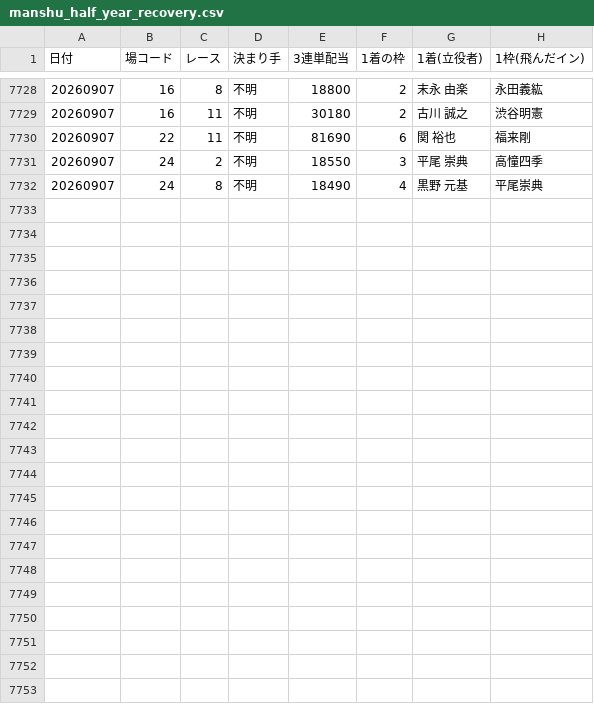
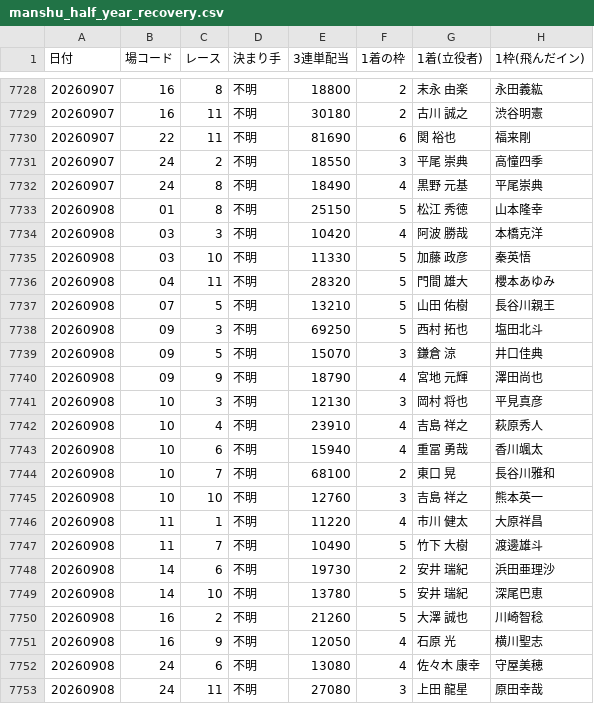
Before and after one commit to takeshikitagawa510-design/boatrace-bot, a CSV file: manshu_half_year_recovery.csv, drawn as a sheet; only a part is shown, gaps mark what is left out; the diff covers the shown part only; the diff names each change by its address in the sheet, - before the commit and + after, or states it on an @@ line.

```diff
--- a/manshu_half_year_recovery.csv
+++ b/manshu_half_year_recovery.csv
+row 7733: 20260908 | 01 | 8 | 不明 | 25150 | 5 | 松江 秀徳 | 山本隆幸
+row 7734: 20260908 | 03 | 3 | 不明 | 10420 | 4 | 阿波 勝哉 | 本橋克洋
+row 7735: 20260908 | 03 | 10 | 不明 | 11330 | 5 | 加藤 政彦 | 秦英悟
+row 7736: 20260908 | 04 | 11 | 不明 | 28320 | 5 | 門間 雄大 | 櫻本あゆみ
+row 7737: 20260908 | 07 | 5 | 不明 | 13210 | 5 | 山田 佑樹 | 長谷川親王
+row 7738: 20260908 | 09 | 3 | 不明 | 69250 | 5 | 西村 拓也 | 塩田北斗
+row 7739: 20260908 | 09 | 5 | 不明 | 15070 | 3 | 鎌倉 涼 | 井口佳典
+row 7740: 20260908 | 09 | 9 | 不明 | 18790 | 4 | 宮地 元輝 | 澤田尚也
+row 7741: 20260908 | 10 | 3 | 不明 | 12130 | 3 | 岡村 将也 | 平見真彦
+row 7742: 20260908 | 10 | 4 | 不明 | 23910 | 4 | 吉島 祥之 | 萩原秀人
+row 7743: 20260908 | 10 | 6 | 不明 | 15940 | 4 | 重冨 勇哉 | 香川颯太
+row 7744: 20260908 | 10 | 7 | 不明 | 68100 | 2 | 東口 晃 | 長谷川雅和
+row 7745: 20260908 | 10 | 10 | 不明 | 12760 | 3 | 吉島 祥之 | 熊本英一
+row 7746: 20260908 | 11 | 1 | 不明 | 11220 | 4 | 市川 健太 | 大原祥昌
+row 7747: 20260908 | 11 | 7 | 不明 | 10490 | 5 | 竹下 大樹 | 渡邊雄斗
+row 7748: 20260908 | 14 | 6 | 不明 | 19730 | 2 | 安井 瑞紀 | 浜田亜理沙
+row 7749: 20260908 | 14 | 10 | 不明 | 13780 | 5 | 安井 瑞紀 | 深尾巴恵
+row 7750: 20260908 | 16 | 2 | 不明 | 21260 | 5 | 大澤 誠也 | 川崎智稔
+row 7751: 20260908 | 16 | 9 | 不明 | 12050 | 4 | 石原 光 | 横川聖志
+row 7752: 20260908 | 24 | 6 | 不明 | 13080 | 4 | 佐々木 康幸 | 守屋美穂
+row 7753: 20260908 | 24 | 11 | 不明 | 27080 | 3 | 上田 龍星 | 原田幸哉
```
Also changed, not shown: 6 edited cells elsewhere in this file, 1 other file.
